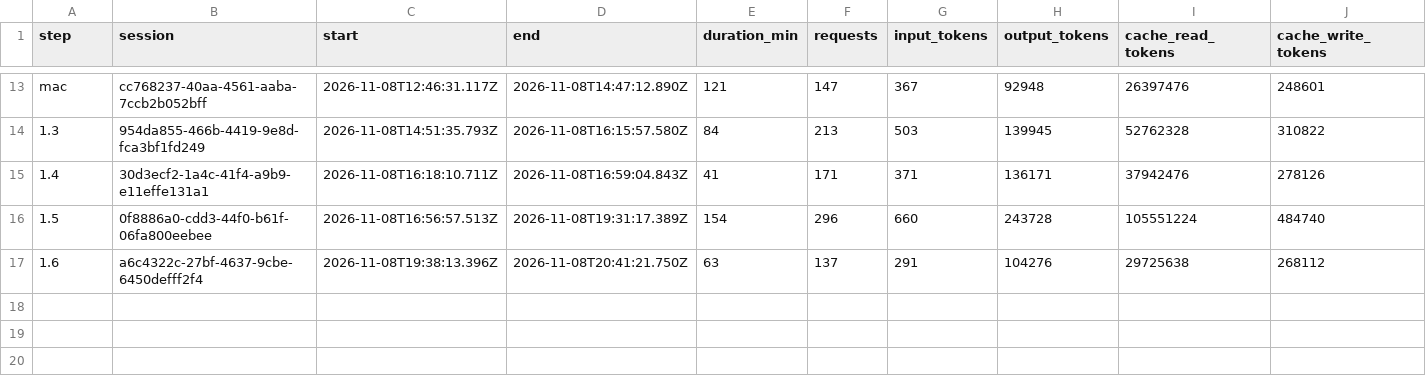
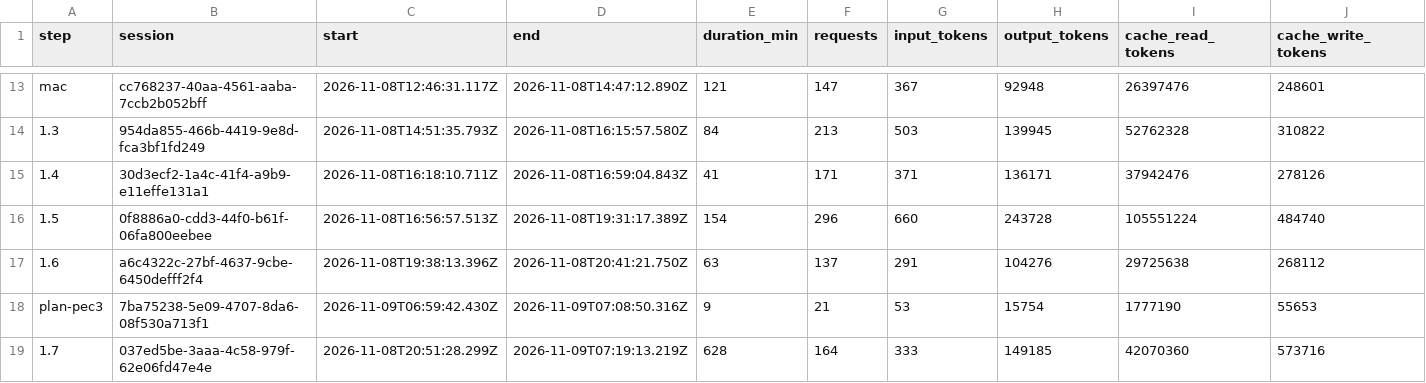
Before and after one commit to PeHachePe/tutoria, a CSV file: docs/bitacora/metricas.csv, drawn as a sheet; only a part is shown, gaps mark what is left out; rows hold the shown columns only; the diff names each change by its address in the sheet, - before the commit and + after, or states it on an @@ line.

Commit message:
docs: close step 1.7 with decision D-033, card 04 and logbook (step 1.7)
- D-033: zone components and lazy route, conversation from the attempt
  history, single announcement per answer, language in the request,
  mascot in the panel instead of a button, vertical splitter, floating
  mascot set aside.
- Plan: section 2.6 (language), 4.1 (workspace folders), 4.8 (chat
  animations partial) and step 1.7.
- Screen cards: new 04-tutor, 03-trabajo updated.
- Pending lists: done rows removed, new ones for steps 2.4 and phase 7;
  e2e of the chat in E2E-PENDIENTES.
- Logbook, register row, metrics and workspace screenshots of step 1.7.

```diff
--- a/docs/bitacora/metricas.csv
+++ b/docs/bitacora/metricas.csv
+row 18: plan-pec3 | 7ba75238-5e09-4707-8da6-08f530a713f1 | 2026-11-09T06:59:42.430Z | 2026-11-09T07:08:50.316Z | 9 | 21 | 53 | 15754 | 1777190 | 55653
+row 19: 1.7 | 037ed5be-3aaa-4c58-979f-62e06fd47e4e | 2026-11-08T20:51:28.299Z | 2026-11-09T07:19:13.219Z | 628 | 164 | 333 | 149185 | 42070360 | 573716
```
Also changed, not shown: 11 other files.
